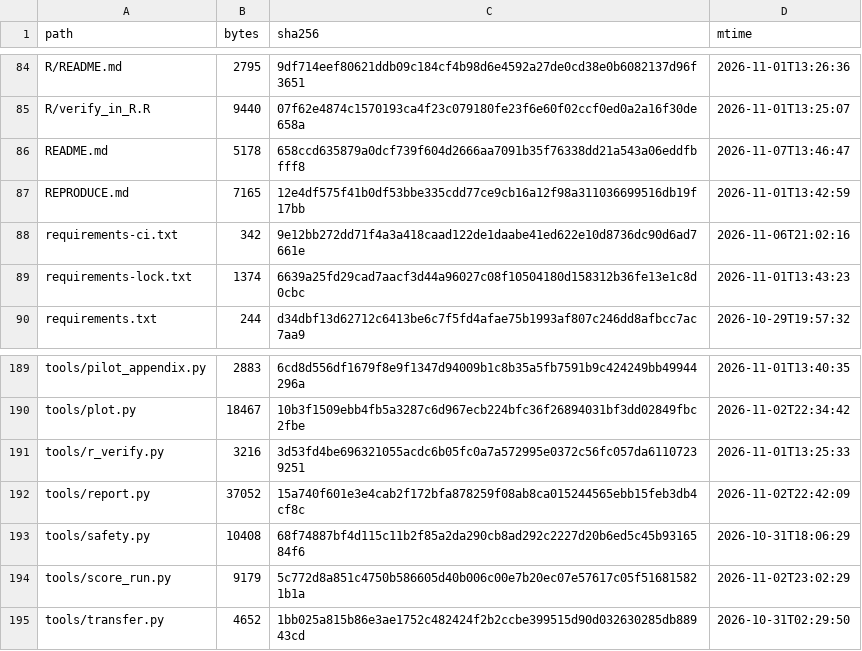
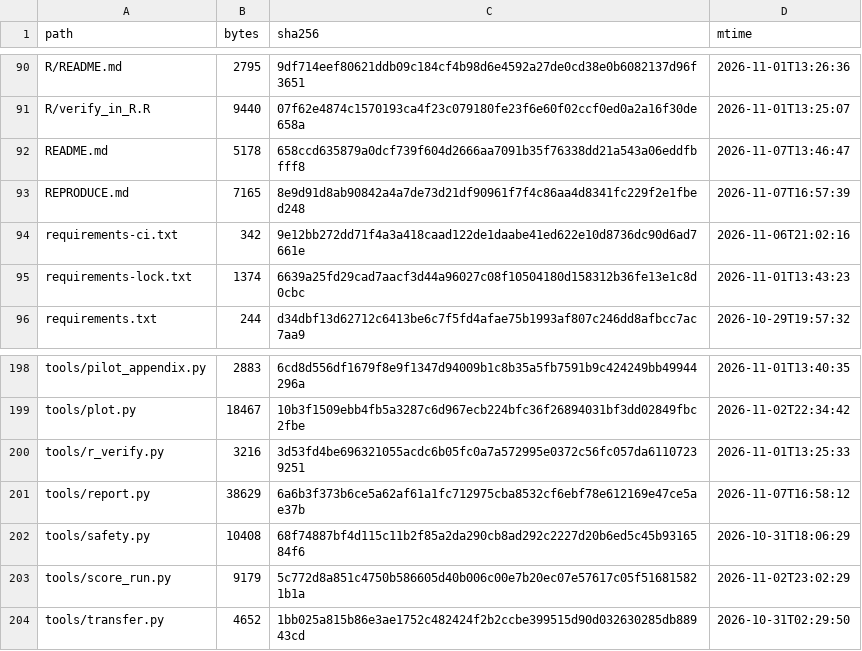
Before and after one commit to wyw-yy/medmem-law, a CSV file: results/manifest.csv, drawn as a sheet; only a part is shown, gaps mark what is left out; the diff covers the shown part only.

```diff
--- a/results/manifest.csv
+++ b/results/manifest.csv
@@ -86,3 +92,3 @@ R/verify_in_R.R,9440,07f62e4874c1570193ca4f23c079180fe23f6e60f02ccf0ed0a2a16f30d
 README.md,5178,658ccd635879a0dcf739f604d2666aa7091b35f76338dd21a543a06eddfbfff8,2026-11-07T13:46:47
-REPRODUCE.md,7165,12e4df575f41b0df53bbe335cdd77ce9cb16a12f98a311036699516db19f17bb,2026-11-01T13:42:59
+REPRODUCE.md,7165,8e9d91d8ab90842a4a7de73d21df90961f7f4c86aa4d8341fc229f2e1fbed248,2026-11-07T16:57:39
 requirements-ci.txt,342,9e12bb272dd71f4a3a418caad122de1daabe41ed622e10d8736dc90d6ad7661e,2026-11-06T21:02:16
@@ -191,3 +200,3 @@ tools/plot.py,18467,10b3f1509ebb4fb5a3287c6d967ecb224bfc36f26894031bf3dd02849fbc
 tools/r_verify.py,3216,3d53fd4be696321055acdc6b05fc0a7a572995e0372c56fc057da61107239251,2026-11-01T13:25:33
-tools/report.py,37052,15a740f601e3e4cab2f172bfa878259f08ab8ca015244565ebb15feb3db4cf8c,2026-11-02T22:42:09
+tools/report.py,38629,6a6b3f373b6ce5a62af61a1fc712975cba8532cf6ebf78e612169e47ce5ae37b,2026-11-07T16:58:12
 tools/safety.py,10408,68f74887bf4d115c11b2f85a2da290cb8ad292c2227d20b6ed5c45b9316584f6,2026-10-31T18:06:29
```
Also changed, not shown: 9 added rows and 12 edited cells elsewhere in this file, 1 other file.
